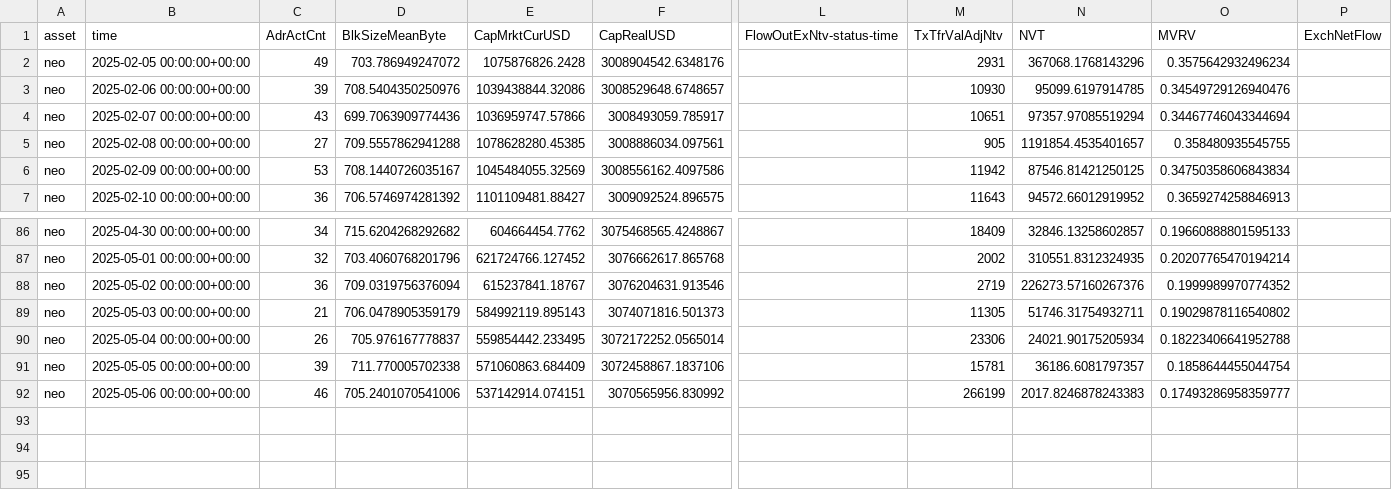
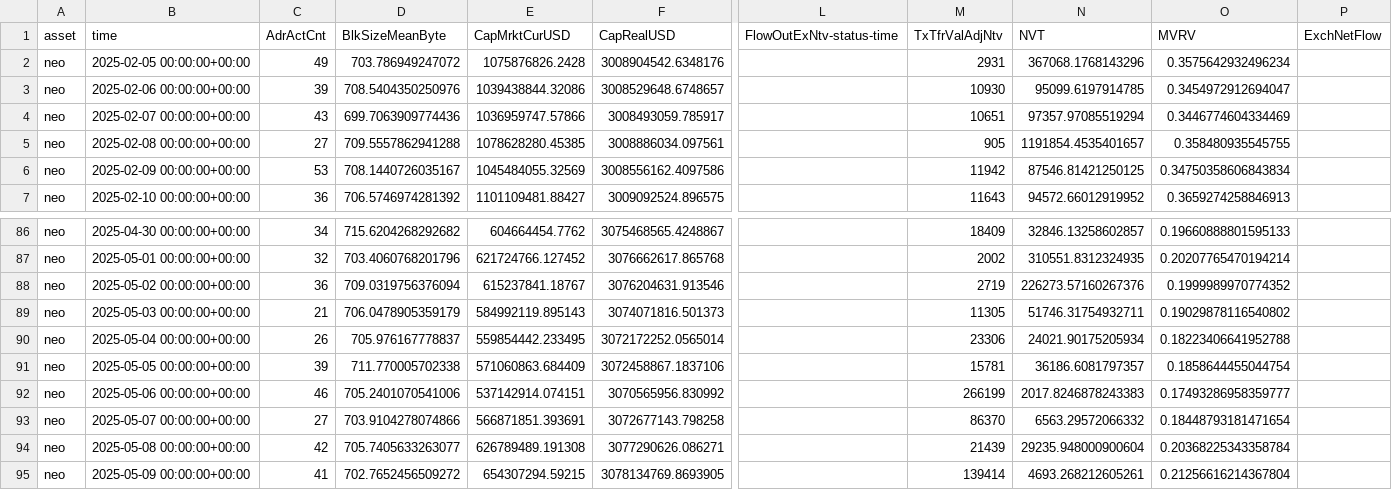
Before and after one commit to alex-lebedev/crypto-on-chain, a CSV file: neo_onchain_daily.csv, drawn as a sheet; only a part is shown, gaps mark what is left out; rows hold the shown columns only; the diff names each change by its address in the sheet, - before the commit and + after, or states it on an @@ line.

Commit message:
Daily update: 2025-05-11

```diff
--- a/neo_onchain_daily.csv
+++ b/neo_onchain_daily.csv
-O3 (MVRV): 0.34549729126940476
+O3 (MVRV): 0.3454972912694047
-O4 (MVRV): 0.34467746043344694
+O4 (MVRV): 0.3446774604334469
+row 93: neo | 2025-05-07 00:00:00+00:00 | 27 | 703.9104278074866 | 566871851.393691 | 3072677143.798258 |  | 86370 | 6563.29572066332 | 0.18448793181471654
+row 94: neo | 2025-05-08 00:00:00+00:00 | 42 | 705.7405633263077 | 626789489.191308 | 3077290626.086271 |  | 21439 | 29235.948000900604 | 0.20368225343358784
+row 95: neo | 2025-05-09 00:00:00+00:00 | 41 | 702.7652456509272 | 654307294.59215 | 3078134769.8693905 |  | 139414 | 4693.268212605261 | 0.21256616214367804
```
Also changed, not shown: btc_onchain_daily.csv, eth_onchain_daily.csv, 9 other files.
